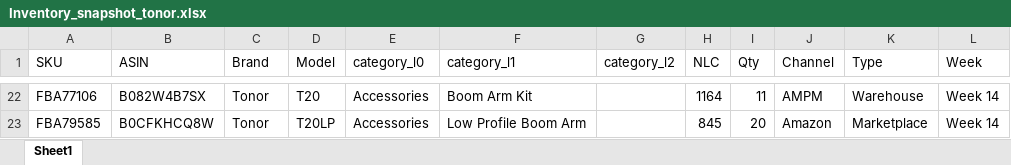
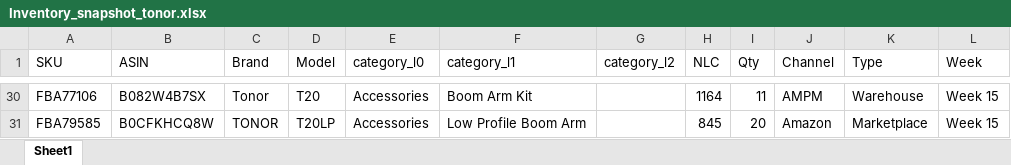
Before and after one commit to nitesh-lang/am-replenishment, an Excel workbook: data/input/Inventory_snapshot_tonor.xlsx, sheet Sheet1, drawn as a sheet; only a part is shown, gaps mark what is left out; values as stored, in another font and other column widths than the file's, no cell formats; conditional formats not drawn; addresses are those after the commit; the diff covers the shown part only; the diff names each change by its address in the sheet, - before the commit and + after, or states it on an @@ line.

```diff
--- a/data/input/Inventory_snapshot_tonor.xlsx (sheet Sheet1)
+++ b/data/input/Inventory_snapshot_tonor.xlsx (sheet Sheet1)
-L30:L31 (Week): Week 14
+L30:L31 (Week): Week 15
-C31 (Brand): Tonor
+C31 (Brand): TONOR
```
Also changed, not shown: other rows of this sheet, cell formats, data/input/Inventory_snapshot_WM.xlsx, data/input/Inventory_snapshot_audio_array.xlsx, 31 other files.
